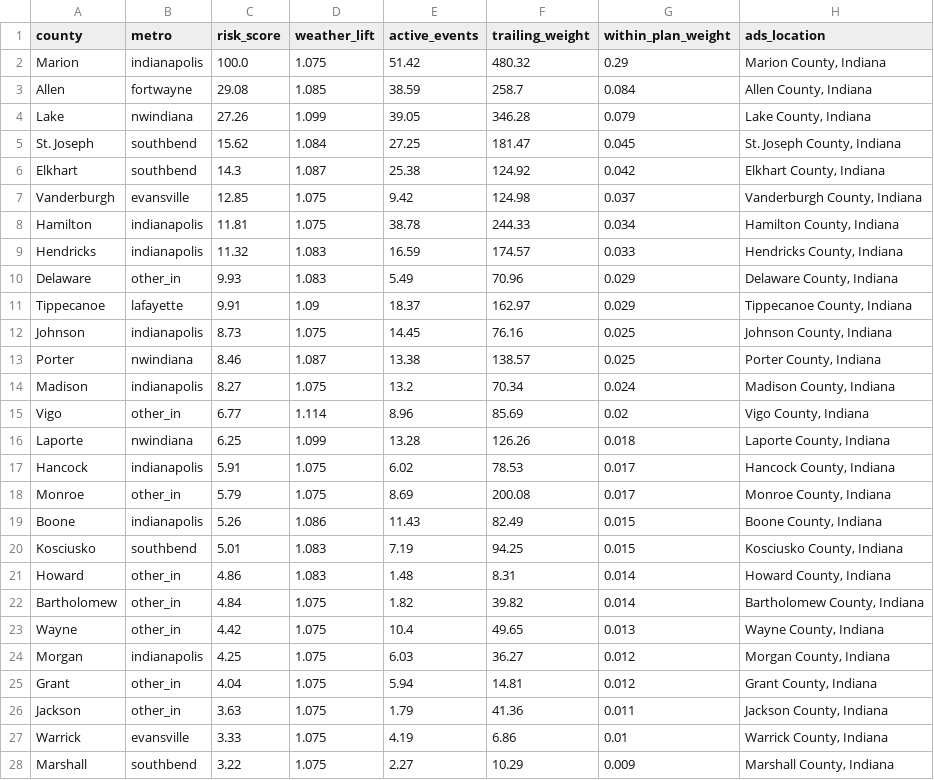
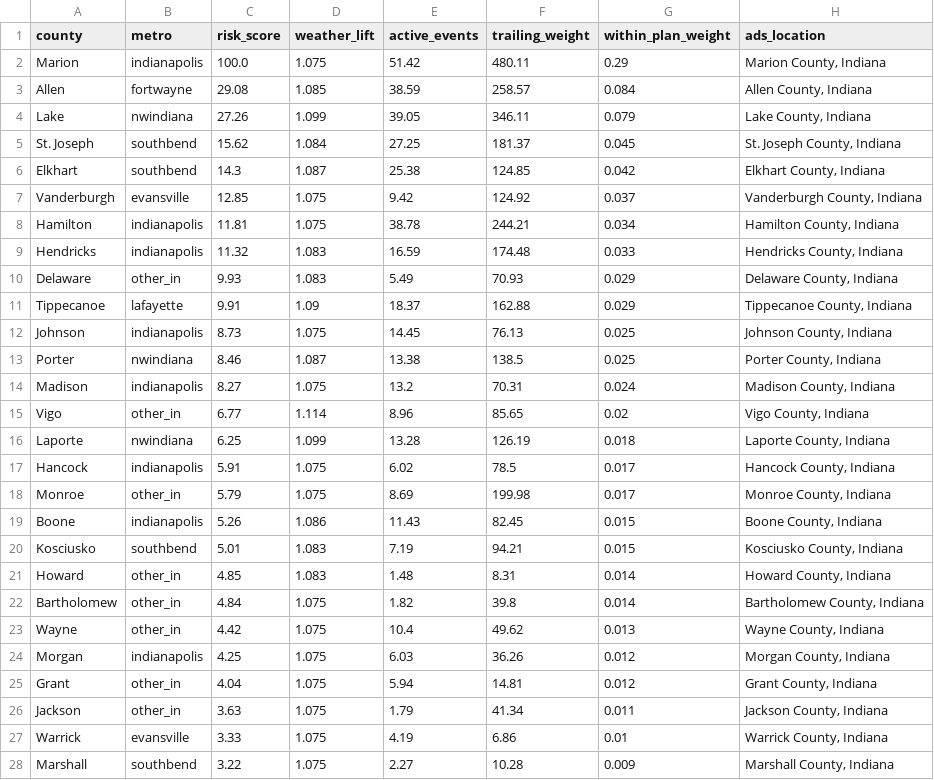
Before and after one commit to danielliu12/accident-forecaster, a CSV file: docs/county_targets.csv, drawn as a sheet; only a part is shown; the diff covers the shown part only.

```diff
--- a/docs/county_targets.csv
+++ b/docs/county_targets.csv
@@ -1,28 +1,28 @@
 county,metro,risk_score,weather_lift,active_events,trailing_weight,within_plan_weight,ads_location
-Marion,indianapolis,100.0,1.075,51.42,480.32,0.29,"Marion County, Indiana"
-Allen,fortwayne,29.08,1.085,38.59,258.7,0.084,"Allen County, Indiana"
-Lake,nwindiana,27.26,1.099,39.05,346.28,0.079,"Lake County, Indiana"
-St. Joseph,southbend,15.62,1.084,27.25,181.47,0.045,"St. Joseph County, Indiana"
-Elkhart,southbend,14.3,1.087,25.38,124.92,0.042,"Elkhart County, Indiana"
-Vanderburgh,evansville,12.85,1.075,9.42,124.98,0.037,"Vanderburgh County, Indiana"
-Hamilton,indianapolis,11.81,1.075,38.78,244.33,0.034,"Hamilton County, Indiana"
-Hendricks,indianapolis,11.32,1.083,16.59,174.57,0.033,"Hendricks County, Indiana"
-Delaware,other_in,9.93,1.083,5.49,70.96,0.029,"Delaware County, Indiana"
-Tippecanoe,lafayette,9.91,1.09,18.37,162.97,0.029,"Tippecanoe County, Indiana"
-Johnson,indianapolis,8.73,1.075,14.45,76.16,0.025,"Johnson County, Indiana"
-Porter,nwindiana,8.46,1.087,13.38,138.57,0.025,"Porter County, Indiana"
-Madison,indianapolis,8.27,1.075,13.2,70.34,0.024,"Madison County, Indiana"
-Vigo,other_in,6.77,1.114,8.96,85.69,0.02,"Vigo County, Indiana"
-Laporte,nwindiana,6.25,1.099,13.28,126.26,0.018,"Laporte County, Indiana"
-Hancock,indianapolis,5.91,1.075,6.02,78.53,0.017,"Hancock County, Indiana"
-Monroe,other_in,5.79,1.075,8.69,200.08,0.017,"Monroe County, Indiana"
-Boone,indianapolis,5.26,1.086,11.43,82.49,0.015,"Boone County, Indiana"
-Kosciusko,southbend,5.01,1.083,7.19,94.25,0.015,"Kosciusko County, Indiana"
-Howard,other_in,4.86,1.083,1.48,8.31,0.014,"Howard County, Indiana"
-Bartholomew,other_in,4.84,1.075,1.82,39.82,0.014,"Bartholomew County, Indiana"
-Wayne,other_in,4.42,1.075,10.4,49.65,0.013,"Wayne County, Indiana"
-Morgan,indianapolis,4.25,1.075,6.03,36.27,0.012,"Morgan County, Indiana"
+Marion,indianapolis,100.0,1.075,51.42,480.11,0.29,"Marion County, Indiana"
+Allen,fortwayne,29.08,1.085,38.59,258.57,0.084,"Allen County, Indiana"
+Lake,nwindiana,27.26,1.099,39.05,346.11,0.079,"Lake County, Indiana"
+St. Joseph,southbend,15.62,1.084,27.25,181.37,0.045,"St. Joseph County, Indiana"
+Elkhart,southbend,14.3,1.087,25.38,124.85,0.042,"Elkhart County, Indiana"
+Vanderburgh,evansville,12.85,1.075,9.42,124.92,0.037,"Vanderburgh County, Indiana"
+Hamilton,indianapolis,11.81,1.075,38.78,244.21,0.034,"Hamilton County, Indiana"
+Hendricks,indianapolis,11.32,1.083,16.59,174.48,0.033,"Hendricks County, Indiana"
+Delaware,other_in,9.93,1.083,5.49,70.93,0.029,"Delaware County, Indiana"
+Tippecanoe,lafayette,9.91,1.09,18.37,162.88,0.029,"Tippecanoe County, Indiana"
+Johnson,indianapolis,8.73,1.075,14.45,76.13,0.025,"Johnson County, Indiana"
+Porter,nwindiana,8.46,1.087,13.38,138.5,0.025,"Porter County, Indiana"
+Madison,indianapolis,8.27,1.075,13.2,70.31,0.024,"Madison County, Indiana"
+Vigo,other_in,6.77,1.114,8.96,85.65,0.02,"Vigo County, Indiana"
+Laporte,nwindiana,6.25,1.099,13.28,126.19,0.018,"Laporte County, Indiana"
+Hancock,indianapolis,5.91,1.075,6.02,78.5,0.017,"Hancock County, Indiana"
+Monroe,other_in,5.79,1.075,8.69,199.98,0.017,"Monroe County, Indiana"
+Boone,indianapolis,5.26,1.086,11.43,82.45,0.015,"Boone County, Indiana"
+Kosciusko,southbend,5.01,1.083,7.19,94.21,0.015,"Kosciusko County, Indiana"
+Howard,other_in,4.85,1.083,1.48,8.31,0.014,"Howard County, Indiana"
+Bartholomew,other_in,4.84,1.075,1.82,39.8,0.014,"Bartholomew County, Indiana"
+Wayne,other_in,4.42,1.075,10.4,49.62,0.013,"Wayne County, Indiana"
+Morgan,indianapolis,4.25,1.075,6.03,36.26,0.012,"Morgan County, Indiana"
 Grant,other_in,4.04,1.075,5.94,14.81,0.012,"Grant County, Indiana"
-Jackson,other_in,3.63,1.075,1.79,41.36,0.011,"Jackson County, Indiana"
+Jackson,other_in,3.63,1.075,1.79,41.34,0.011,"Jackson County, Indiana"
 Warrick,evansville,3.33,1.075,4.19,6.86,0.01,"Warrick County, Indiana"
-Marshall,southbend,3.22,1.075,2.27,10.29,0.009,"Marshall County, Indiana"
+Marshall,southbend,3.22,1.075,2.27,10.28,0.009,"Marshall County, Indiana"
```
Also changed, not shown: 3 edited cells elsewhere in this file, docs/county_risk.csv, 7 other files.
